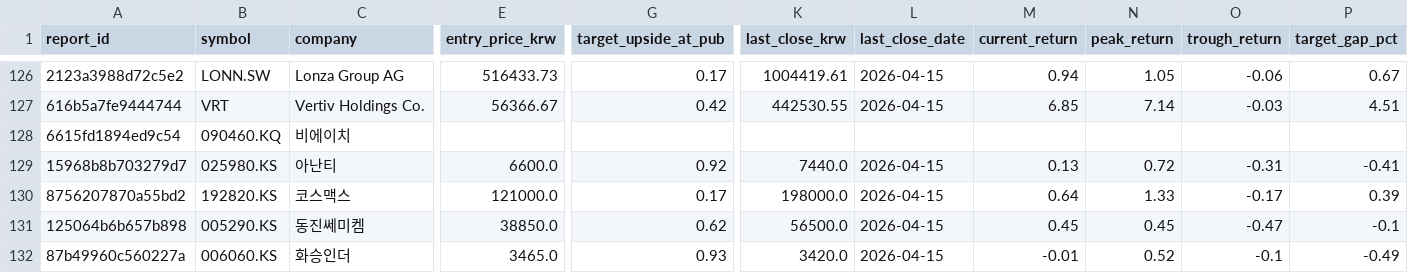
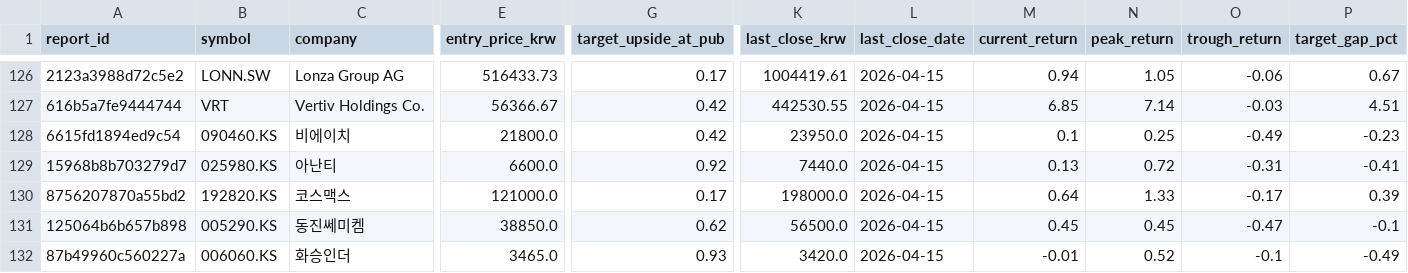
Before and after one commit to ChoiInYeol/snusmic-quant-terminal, a CSV file: data/sim/report_performance.csv, drawn as a sheet; only a part is shown, gaps mark what is left out; the diff names each change by its address in the sheet, - before the commit and + after, or states it on an @@ line.

```diff
--- a/data/sim/report_performance.csv
+++ b/data/sim/report_performance.csv
-B128 (symbol): 090460.KQ
+B128 (symbol): 090460.KS
-E128 (entry_price_krw): (empty)
+E128 (entry_price_krw): 21800.0
-G128 (target_upside_at_pub): (empty)
+G128 (target_upside_at_pub): 0.42
-K128 (last_close_krw): (empty)
+K128 (last_close_krw): 23950.0
-L128 (last_close_date): (empty)
+L128 (last_close_date): 2026-04-15
-M128 (current_return): (empty)
+M128 (current_return): 0.1
-N128 (peak_return): (empty)
+N128 (peak_return): 0.25
-O128 (trough_return): (empty)
+O128 (trough_return): -0.49
-P128 (target_gap_pct): (empty)
+P128 (target_gap_pct): -0.23
```
Also changed, not shown: data/sim/summary.csv, data/sim/symbol_stats.csv, 13 other files.
